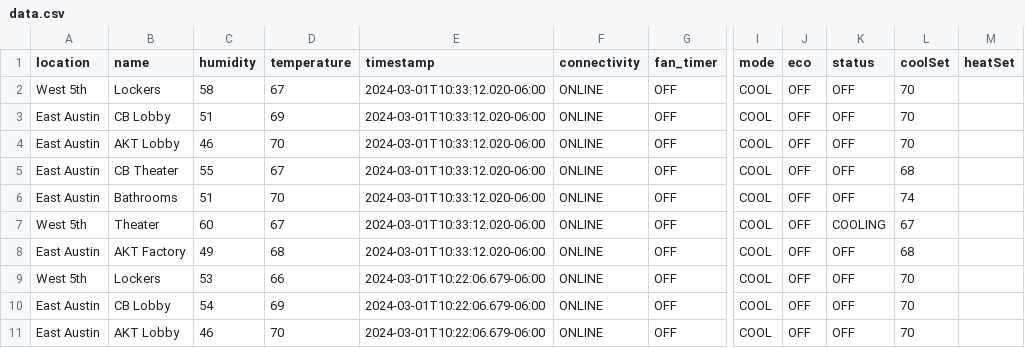
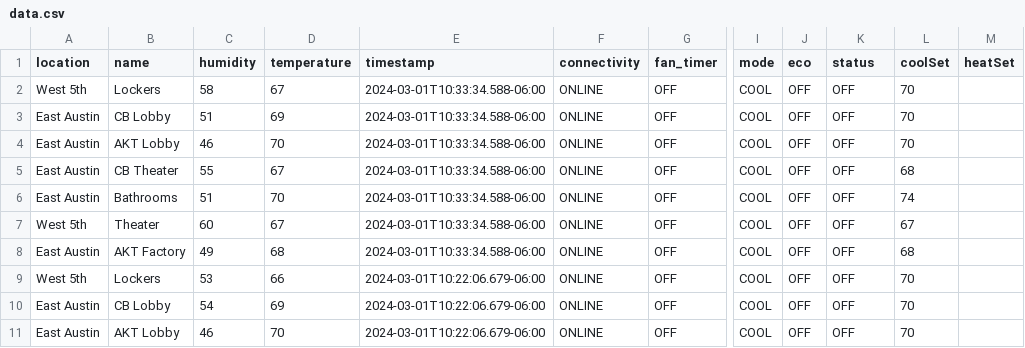
Before and after one commit to kevincolten/thermostat-monitor, a CSV file: data.csv, drawn as a sheet; only a part is shown, gaps mark what is left out; the diff names each change by its address in the sheet, - before the commit and + after, or states it on an @@ line.

```diff
--- a/data.csv
+++ b/data.csv
-E2:E8 (timestamp): 2024-03-01T10:33:12.020-06:00
+E2:E8 (timestamp): 2024-03-01T10:33:34.588-06:00
-K7 (status): COOLING
+K7 (status): OFF
```
Also changed, not shown: 15 other files.
